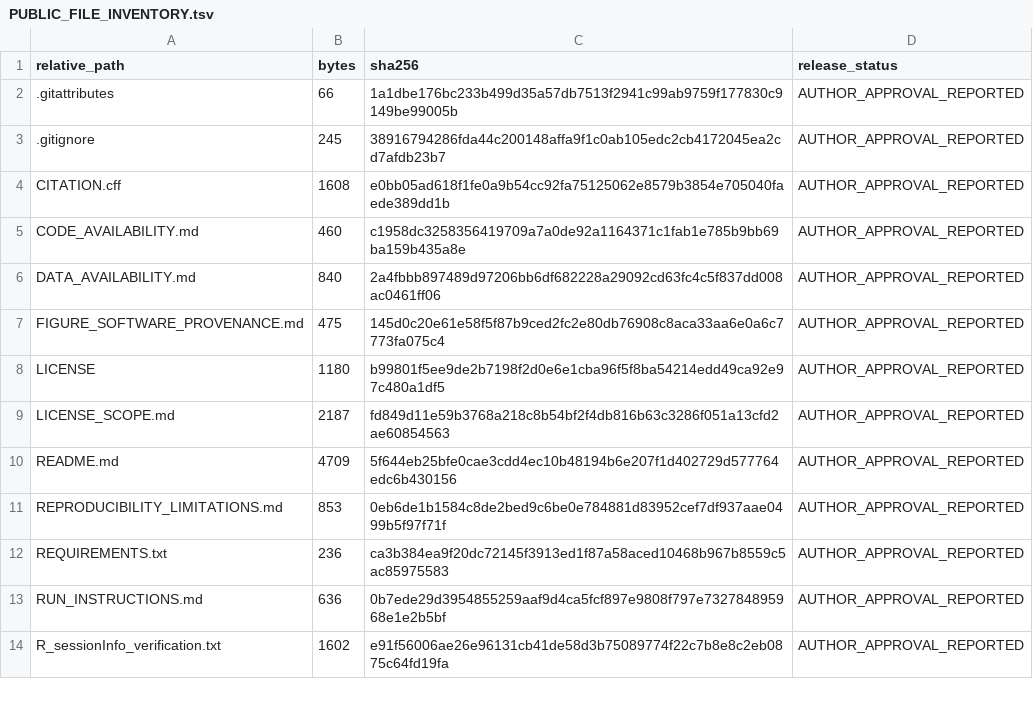
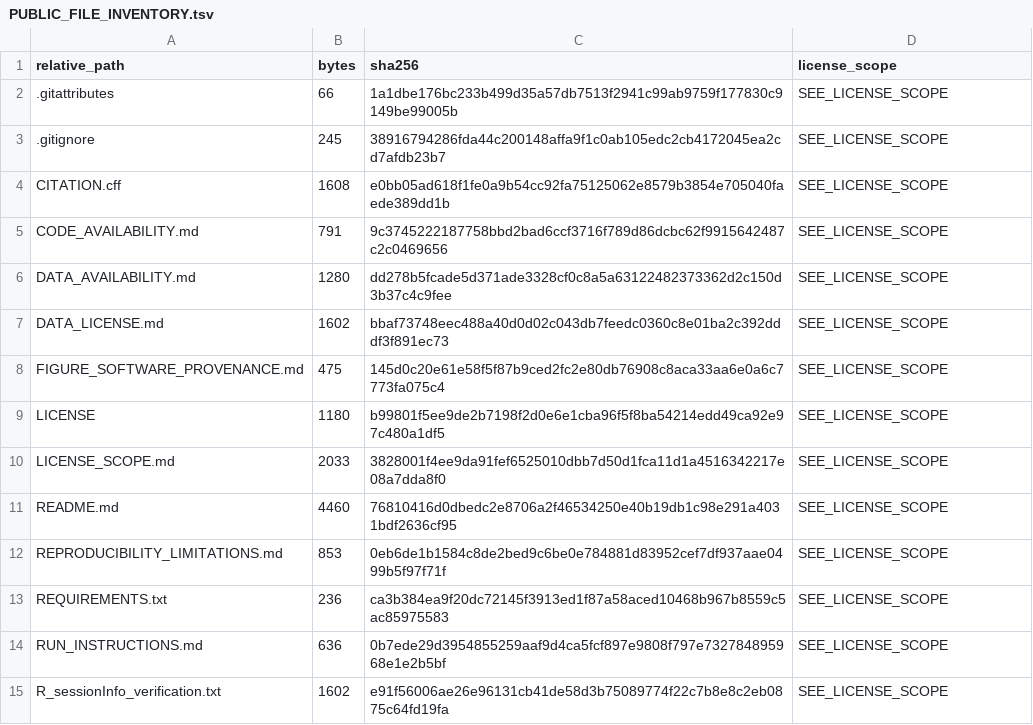
Before and after one commit to TMUQIN/osteosarcopenia-genetic-estimands, a TSV file: PUBLIC_FILE_INVENTORY.tsv, drawn as a sheet; only a part is shown; the diff covers the shown part only.

Commit message:
Finalize MIT and CC BY 4.0 research release

```diff
--- a/PUBLIC_FILE_INVENTORY.tsv
+++ b/PUBLIC_FILE_INVENTORY.tsv
@@ -1,14 +1,15 @@
-relative_path	bytes	sha256	release_status
-.gitattributes	66	1a1dbe176bc233b499d35a57db7513f2941c99ab9759f177830c9149be99005b	AUTHOR_APPROVAL_REPORTED
-.gitignore	245	38916794286fda44c200148affa9f1c0ab105edc2cb4172045ea2cd7afdb23b7	AUTHOR_APPROVAL_REPORTED
-CITATION.cff	1608	e0bb05ad618f1fe0a9b54cc92fa75125062e8579b3854e705040faede389dd1b	AUTHOR_APPROVAL_REPORTED
-CODE_AVAILABILITY.md	460	c1958dc3258356419709a7a0de92a1164371c1fab1e785b9bb69ba159b435a8e	AUTHOR_APPROVAL_REPORTED
-DATA_AVAILABILITY.md	840	2a4fbbb897489d97206bb6df682228a29092cd63fc4c5f837dd008ac0461ff06	AUTHOR_APPROVAL_REPORTED
-FIGURE_SOFTWARE_PROVENANCE.md	475	145d0c20e61e58f5f87b9ced2fc2e80db76908c8aca33aa6e0a6c7773fa075c4	AUTHOR_APPROVAL_REPORTED
-LICENSE	1180	b99801f5ee9de2b7198f2d0e6e1cba96f5f8ba54214edd49ca92e97c480a1df5	AUTHOR_APPROVAL_REPORTED
-LICENSE_SCOPE.md	2187	fd849d11e59b3768a218c8b54bf2f4db816b63c3286f051a13cfd2ae60854563	AUTHOR_APPROVAL_REPORTED
-README.md	4709	5f644eb25bfe0cae3cdd4ec10b48194b6e207f1d402729d577764edc6b430156	AUTHOR_APPROVAL_REPORTED
-REPRODUCIBILITY_LIMITATIONS.md	853	0eb6de1b1584c8de2bed9c6be0e784881d83952cef7df937aae0499b5f97f71f	AUTHOR_APPROVAL_REPORTED
-REQUIREMENTS.txt	236	ca3b384ea9f20dc72145f3913ed1f87a58aced10468b967b8559c5ac85975583	AUTHOR_APPROVAL_REPORTED
-RUN_INSTRUCTIONS.md	636	0b7ede29d3954855259aaf9d4ca5fcf897e9808f797e732784895968e1e2b5bf	AUTHOR_APPROVAL_REPORTED
-R_sessionInfo_verification.txt	1602	e91f56006ae26e96131cb41de58d3b75089774f22c7b8e8c2eb0875c64fd19fa	AUTHOR_APPROVAL_REPORTED
+relative_path	bytes	sha256	license_scope
+.gitattributes	66	1a1dbe176bc233b499d35a57db7513f2941c99ab9759f177830c9149be99005b	SEE_LICENSE_SCOPE
+.gitignore	245	38916794286fda44c200148affa9f1c0ab105edc2cb4172045ea2cd7afdb23b7	SEE_LICENSE_SCOPE
+CITATION.cff	1608	e0bb05ad618f1fe0a9b54cc92fa75125062e8579b3854e705040faede389dd1b	SEE_LICENSE_SCOPE
+CODE_AVAILABILITY.md	791	9c3745222187758bbd2bad6ccf3716f789d86dcbc62f9915642487c2c0469656	SEE_LICENSE_SCOPE
+DATA_AVAILABILITY.md	1280	dd278b5fcade5d371ade3328cf0c8a5a63122482373362d2c150d3b37c4c9fee	SEE_LICENSE_SCOPE
+DATA_LICENSE.md	1602	bbaf73748eec488a40d0d02c043db7feedc0360c8e01ba2c392dddf3f891ec73	SEE_LICENSE_SCOPE
+FIGURE_SOFTWARE_PROVENANCE.md	475	145d0c20e61e58f5f87b9ced2fc2e80db76908c8aca33aa6e0a6c7773fa075c4	SEE_LICENSE_SCOPE
+LICENSE	1180	b99801f5ee9de2b7198f2d0e6e1cba96f5f8ba54214edd49ca92e97c480a1df5	SEE_LICENSE_SCOPE
+LICENSE_SCOPE.md	2033	3828001f4ee9da91fef6525010dbb7d50d1fca11d1a4516342217e08a7dda8f0	SEE_LICENSE_SCOPE
+README.md	4460	76810416d0dbedc2e8706a2f46534250e40b19db1c98e291a4031bdf2636cf95	SEE_LICENSE_SCOPE
+REPRODUCIBILITY_LIMITATIONS.md	853	0eb6de1b1584c8de2bed9c6be0e784881d83952cef7df937aae0499b5f97f71f	SEE_LICENSE_SCOPE
+REQUIREMENTS.txt	236	ca3b384ea9f20dc72145f3913ed1f87a58aced10468b967b8559c5ac85975583	SEE_LICENSE_SCOPE
+RUN_INSTRUCTIONS.md	636	0b7ede29d3954855259aaf9d4ca5fcf897e9808f797e732784895968e1e2b5bf	SEE_LICENSE_SCOPE
+R_sessionInfo_verification.txt	1602	e91f56006ae26e96131cb41de58d3b75089774f22c7b8e8c2eb0875c64fd19fa	SEE_LICENSE_SCOPE
```
Also changed, not shown: 28 edited cells elsewhere in this file, 8 other files.
